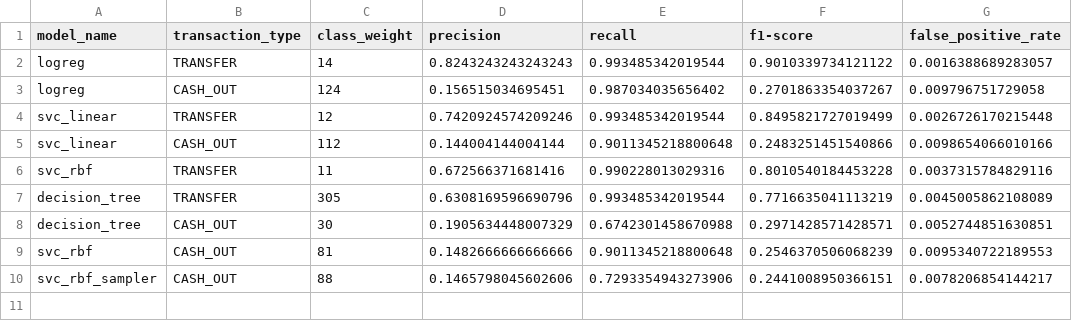
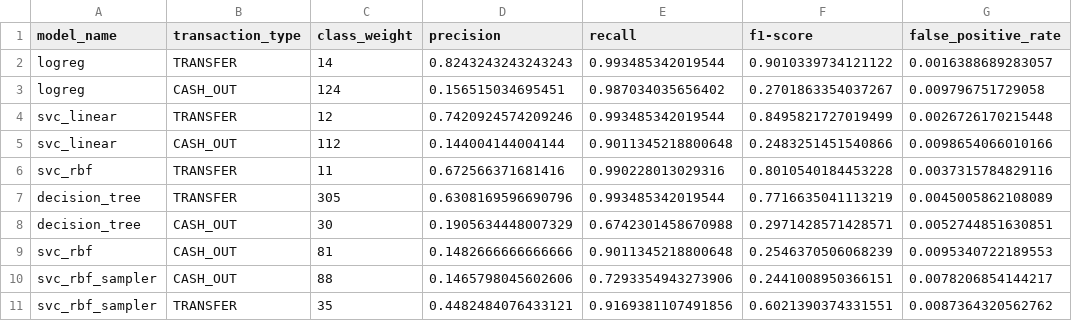
Before and after one commit to salfaris/financial-fraud-detection, a CSV file: experimentation/reproduce_oza_2018/output/result/result_ideal_class_weight.csv, drawn as a sheet; the diff names each change by its address in the sheet, - before the commit and + after, or states it on an @@ line.

Commit message:
add: svc rbf sampler on TRANSFER dataset result

```diff
--- a/experimentation/reproduce_oza_2018/output/result/result_ideal_class_weight.csv
+++ b/experimentation/reproduce_oza_2018/output/result/result_ideal_class_weight.csv
+row 11: svc_rbf_sampler | TRANSFER | 35 | 0.4482484076433121 | 0.9169381107491856 | 0.6021390374331551 | 0.0087364320562762
```
Also changed, not shown: 2 other files.
